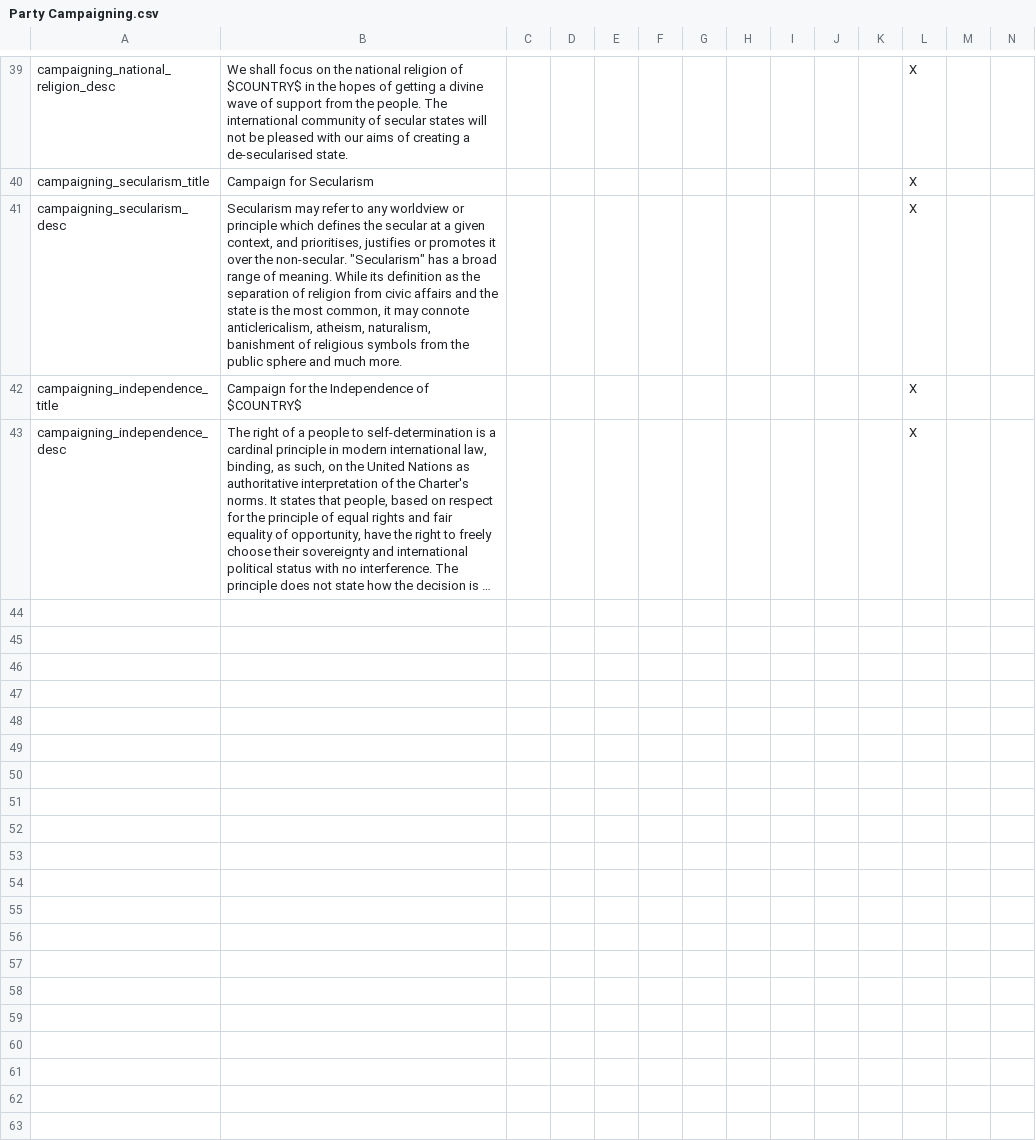
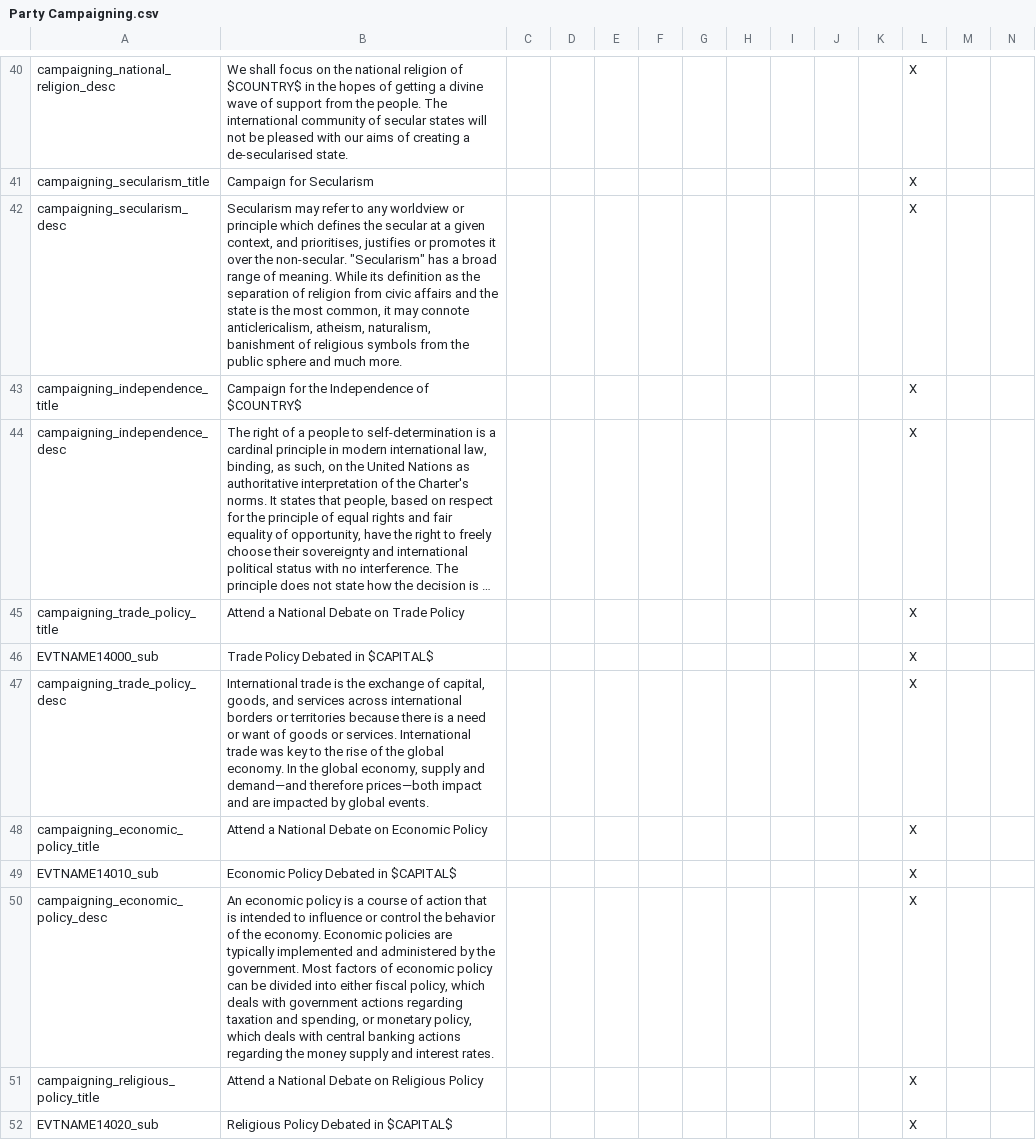
Before and after one commit to settintotrieste/Victoria-2-Cold-War-Enhancement-Mod-CWE, a CSV file: CWE/localisation/Party Campaigning.csv, drawn as a sheet; only a part is shown, gaps mark what is left out; long unchanged cells end in …; rows hold the shown columns only; the diff covers the shown part only; the diff names each change by its address in the sheet, - before the commit and + after, or states it on an @@ line.

Commit message:
Decision based election events

```diff
--- a/CWE/localisation/Party Campaigning.csv
+++ b/CWE/localisation/Party Campaigning.csv
+row 45: campaigning_trade_policy_title | Attend a National Debate on Trade Policy |  |  |  |  |  |  |  |  |  | X
+row 46: EVTNAME14000_sub | Trade Policy Debated in $CAPITAL$ |  |  |  |  |  |  |  |  |  | X
+row 47: campaigning_trade_policy_desc | International trade is the exchange of capital, goods, and services across international borders or territories because there is a need or want of goods or services. International trade was key to the rise of the global economy. In the global economy, supply and demand—and therefore prices—both impact and are impacted by global events. |  |  |  |  |  |  |  |  |  | X
+row 48: campaigning_economic_policy_title | Attend a National Debate on Economic Policy |  |  |  |  |  |  |  |  |  | X
+row 49: EVTNAME14010_sub | Economic Policy Debated in $CAPITAL$ |  |  |  |  |  |  |  |  |  | X
+row 50: campaigning_economic_policy_desc | An economic policy is a course of action that is intended to influence or control the behavior of the economy. Economic policies are typically implemented and administered by the government. Most factors of economic policy can be divided into either fiscal policy, which deals with government actions regarding taxation and spending, or monetary policy, which deals with central banking actions regarding the money supply and interest rates. |  |  |  |  |  |  |  |  |  | X
+row 51: campaigning_religious_policy_title | Attend a National Debate on Religious Policy |  |  |  |  |  |  |  |  |  | X
+row 52: EVTNAME14020_sub | Religious Policy Debated in $CAPITAL$ |  |  |  |  |  |  |  |  |  | X
```
Also changed, not shown: 9 added rows elsewhere in this file, 12 other files.
